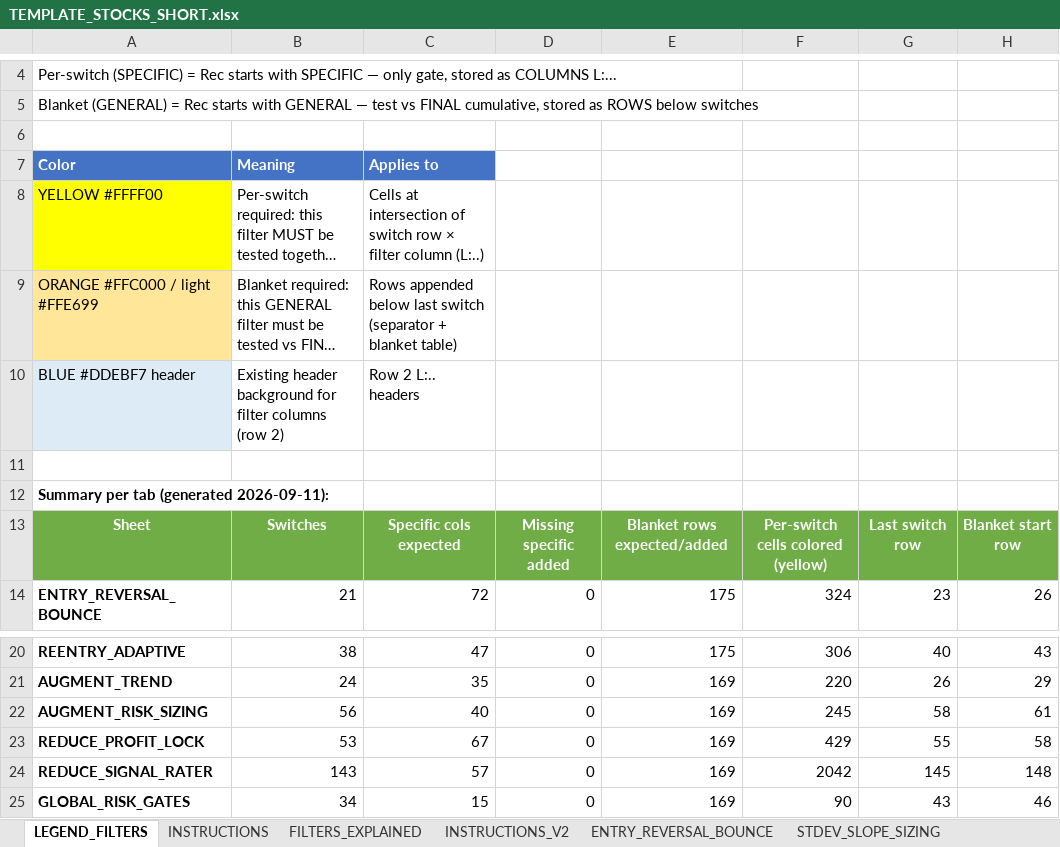
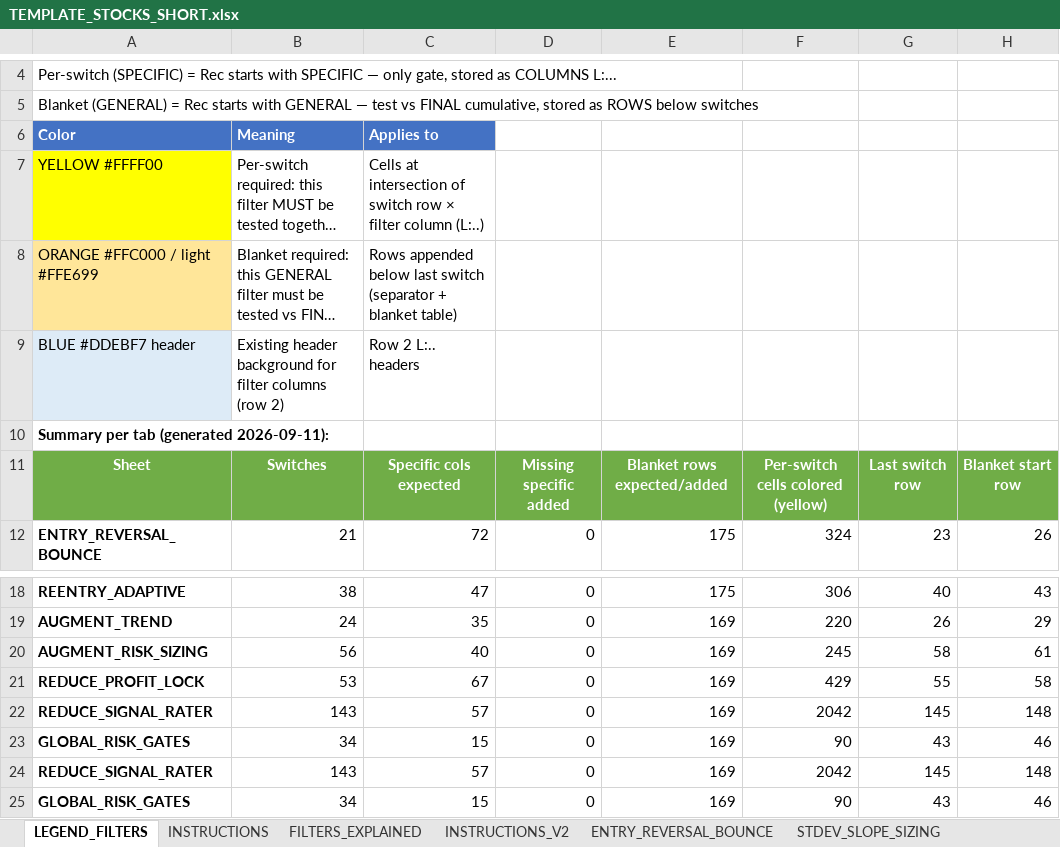
Before and after one commit to nielsvip/binance-sandbox, an Excel workbook: SPREADSHEETS/TEMPLATE_STOCKS_SHORT.xlsx, sheet LEGEND_FILTERS, drawn as a sheet; only a part is shown, gaps mark what is left out; long unchanged cells end in …; values as stored, in another font and other column widths than the file's, no borders; removed rows and columns are numbered as before the commit, all else as after; the diff names each change by its address in the sheet, - before the commit and + after, or states it on an @@ line.

```diff
--- a/SPREADSHEETS/TEMPLATE_STOCKS_SHORT.xlsx (sheet LEGEND_FILTERS)
+++ b/SPREADSHEETS/TEMPLATE_STOCKS_SHORT.xlsx (sheet LEGEND_FILTERS)
-row 6: (empty)
-row 11: (empty)
+row 22: REDUCE_SIGNAL_RATER | 143 | 57 | 0 | 169 | 2042 | 145 | 148
+row 23: GLOBAL_RISK_GATES | 34 | 15 | 0 | 169 | 90 | 43 | 46
```
Also changed, not shown: sheet ENTRY_BREAKOUT_CHANNEL, sheet EXIT_VELOCITY, sheet GLOBAL_RISK_GATES, sheet STDEV_SLOPE_SIZING, sheet REDUCE_SIGNAL_RATER, sheet ENTRY_REVERSAL_BOUNCE, SPREADSHEETS/TEMPLATE.xlsx, SPREADSHEETS/TEMPLATE_CRYPTO_LONG.xlsx, 21 other files.
